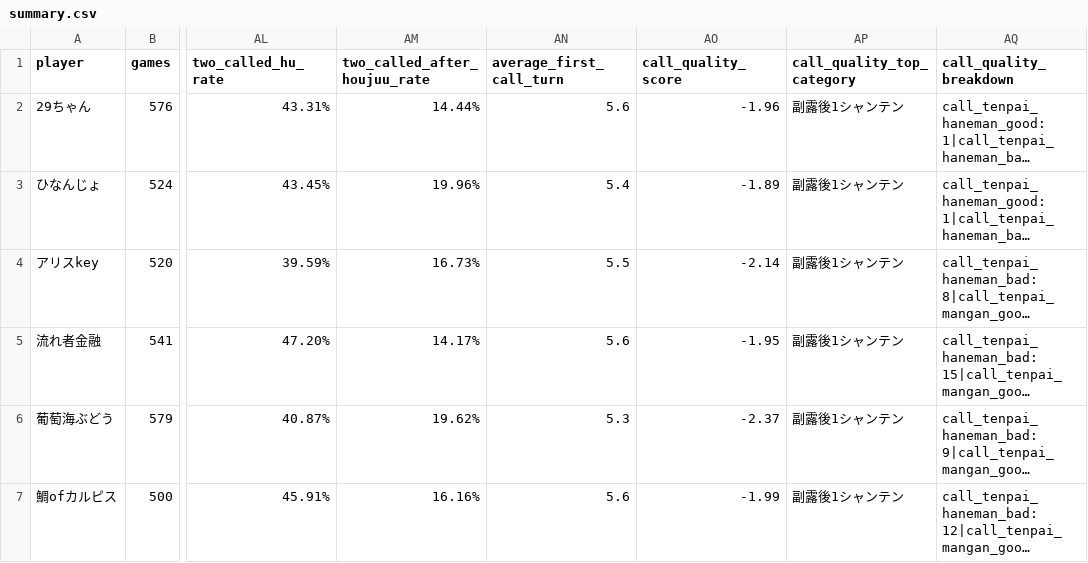
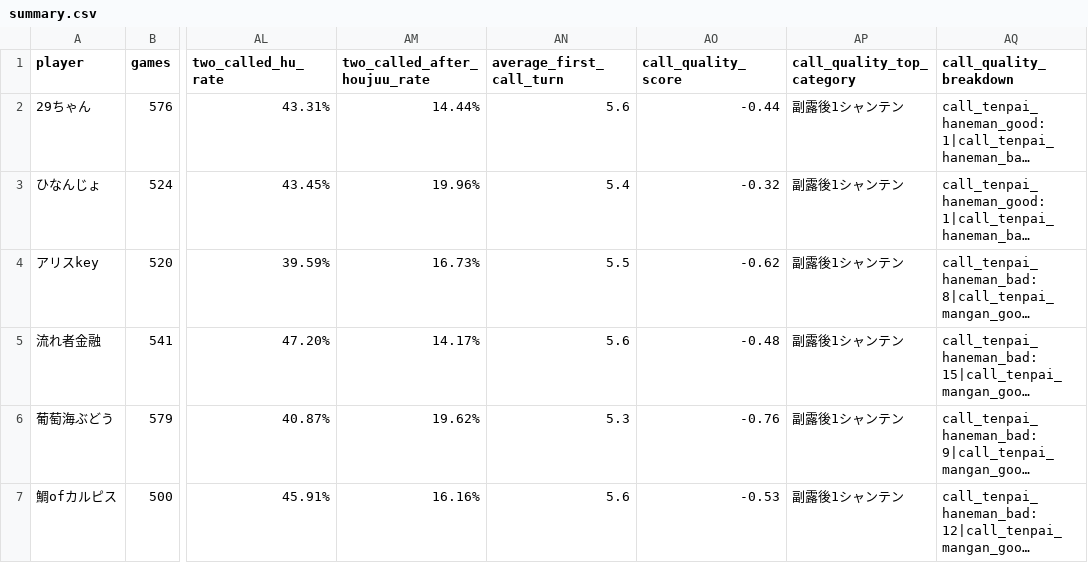
Before and after one commit to saint-chinu/majsoul-league, a CSV file: summary.csv, drawn as a sheet; only a part is shown, gaps mark what is left out; long unchanged cells end in …; the diff names each change by its address in the sheet, - before the commit and + after, or states it on an @@ line.

Commit message:
Adjust call quality shanten scores

```diff
--- a/summary.csv
+++ b/summary.csv
-AO2 (call_quality_score): -1.96
+AO2 (call_quality_score): -0.44
-AO3 (call_quality_score): -1.89
+AO3 (call_quality_score): -0.32
-AO4 (call_quality_score): -2.14
+AO4 (call_quality_score): -0.62
-AO5 (call_quality_score): -1.95
+AO5 (call_quality_score): -0.48
-AO6 (call_quality_score): -2.37
+AO6 (call_quality_score): -0.76
-AO7 (call_quality_score): -1.99
+AO7 (call_quality_score): -0.53
```
Also changed, not shown: 2 other files.
